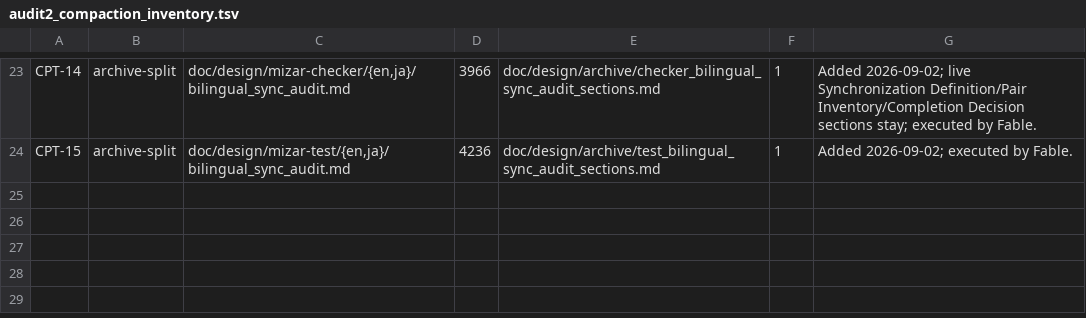
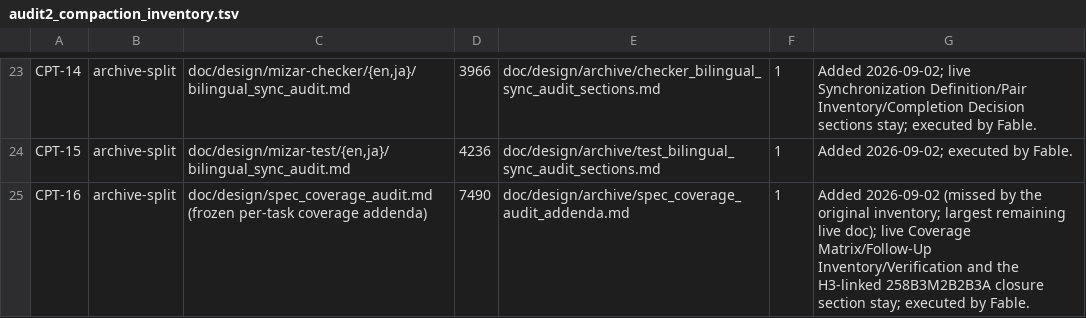
Before and after one commit to aabaa/mizar-evo, a TSV file: doc/design/task_contracts/audit2_compaction_inventory.tsv, drawn as a sheet; only a part is shown, gaps mark what is left out.

```diff
--- a/doc/design/task_contracts/audit2_compaction_inventory.tsv
+++ b/doc/design/task_contracts/audit2_compaction_inventory.tsv
@@ -24 +24,2 @@ CPT-14	archive-split	doc/design/mizar-checker/{en,ja}/bilingual_sync_audit.md	39
 CPT-15	archive-split	doc/design/mizar-test/{en,ja}/bilingual_sync_audit.md	4236	doc/design/archive/test_bilingual_sync_audit_sections.md	1	Added 2026-09-02; executed by Fable.
+CPT-16	archive-split	doc/design/spec_coverage_audit.md (frozen per-task coverage addenda)	7490	doc/design/archive/spec_coverage_audit_addenda.md	1	Added 2026-09-02 (missed by the original inventory; largest remaining live doc); live Coverage Matrix/Follow-Up Inventory/Verification and the H3-linked 258B3M2B2B3A closure section stay; executed by Fable.
```
Also changed, not shown: 2 other files.
